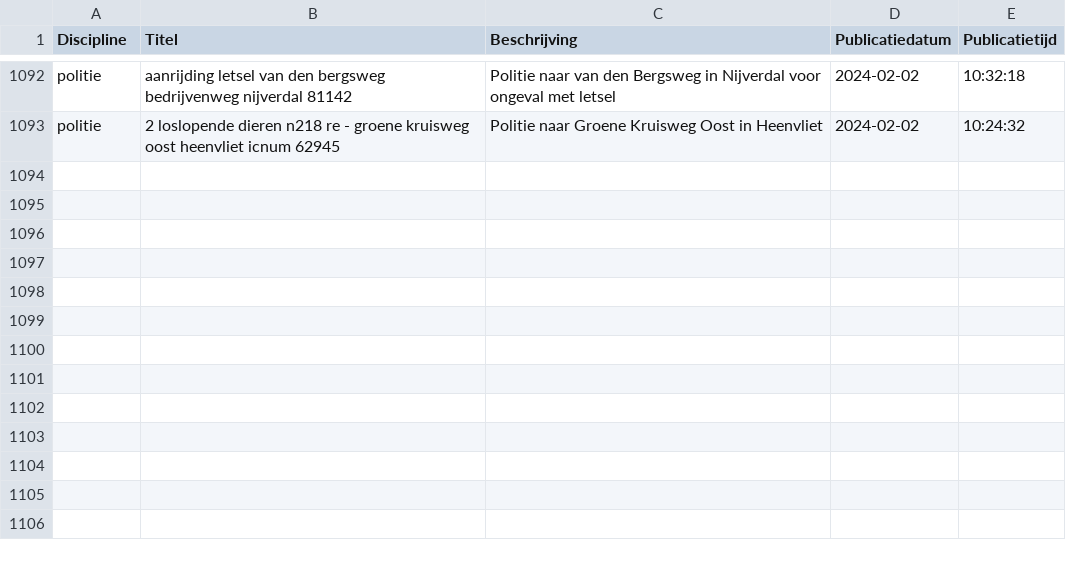
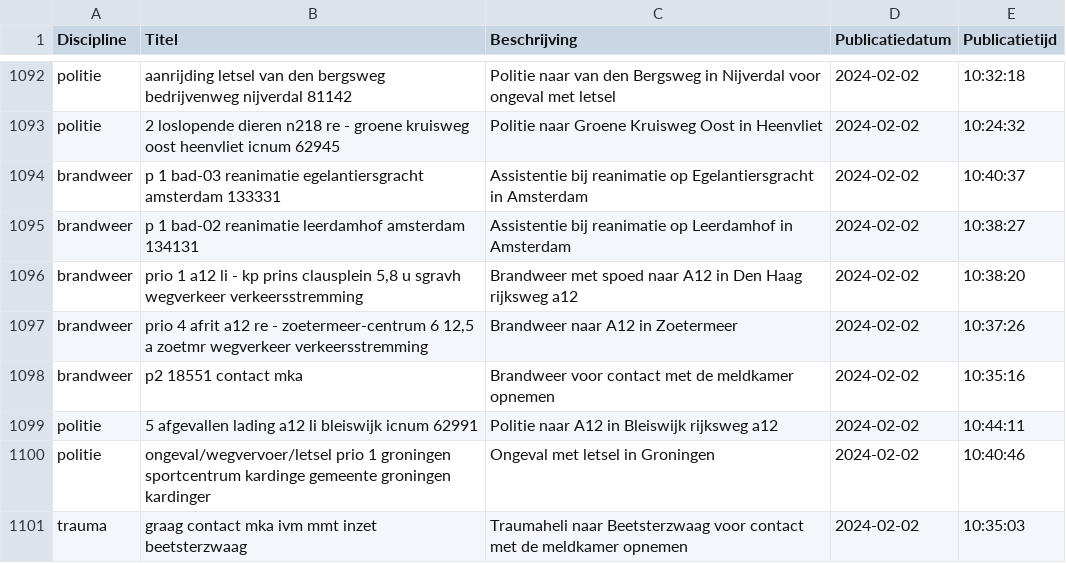
Before and after one commit to maartensiffels/inactief-p2000, a CSV file: data/alarmeringen_2024_2.csv, drawn as a sheet; only a part is shown, gaps mark what is left out; the diff names each change by its address in the sheet, - before the commit and + after, or states it on an @@ line.

```diff
--- a/data/alarmeringen_2024_2.csv
+++ b/data/alarmeringen_2024_2.csv
+row 1094: brandweer | p 1 bad-03 reanimatie egelantiersgracht amsterdam 133331 | Assistentie bij reanimatie op Egelantiersgracht in Amsterdam | 2024-02-02 | 10:40:37
+row 1095: brandweer | p 1 bad-02 reanimatie leerdamhof amsterdam 134131 | Assistentie bij reanimatie op Leerdamhof in Amsterdam | 2024-02-02 | 10:38:27
+row 1096: brandweer | prio 1 a12 li - kp prins clausplein 5,8 u sgravh wegverkeer verkeersstremming | Brandweer met spoed naar A12 in Den Haag rijksweg a12 | 2024-02-02 | 10:38:20
+row 1097: brandweer | prio 4 afrit a12 re - zoetermeer-centrum 6 12,5 a zoetmr wegverkeer verkeersstremming | Brandweer naar A12 in Zoetermeer | 2024-02-02 | 10:37:26
+row 1098: brandweer | p2 18551 contact mka | Brandweer voor contact met de meldkamer opnemen | 2024-02-02 | 10:35:16
+row 1099: politie | 5 afgevallen lading a12 li bleiswijk icnum 62991 | Politie naar A12 in Bleiswijk rijksweg a12 | 2024-02-02 | 10:44:11
+row 1100: politie | ongeval/wegvervoer/letsel prio 1 groningen sportcentrum kardinge gemeente groningen kardinger | Ongeval met letsel in Groningen | 2024-02-02 | 10:40:46
+row 1101: trauma | graag contact mka ivm mmt inzet beetsterzwaag | Traumaheli naar Beetsterzwaag voor contact met de meldkamer opnemen | 2024-02-02 | 10:35:03
```
Also changed, not shown: 2 other files.
